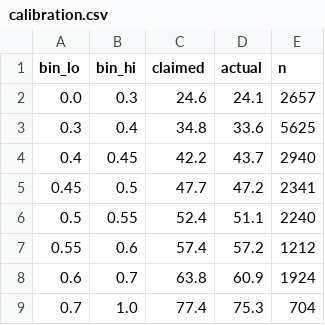
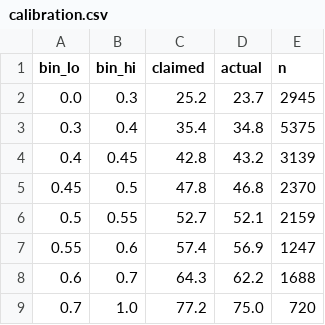
Before and after one commit to Barrett879/gridironvalue, a CSV file: docs/calibration.csv, drawn as a sheet.

```diff
--- a/docs/calibration.csv
+++ b/docs/calibration.csv
@@ -1,9 +1,9 @@
 bin_lo,bin_hi,claimed,actual,n
-0.0,0.3,24.6,24.1,2657
-0.3,0.4,34.8,33.6,5625
-0.4,0.45,42.2,43.7,2940
-0.45,0.5,47.7,47.2,2341
-0.5,0.55,52.4,51.1,2240
-0.55,0.6,57.4,57.2,1212
-0.6,0.7,63.8,60.9,1924
-0.7,1.0,77.4,75.3,704
+0.0,0.3,25.2,23.7,2945
+0.3,0.4,35.4,34.8,5375
+0.4,0.45,42.8,43.2,3139
+0.45,0.5,47.8,46.8,2370
+0.5,0.55,52.7,52.1,2159
+0.55,0.6,57.4,56.9,1247
+0.6,0.7,64.3,62.2,1688
+0.7,1.0,77.2,75.0,720
```
Also changed, not shown: data/stat_reliability.csv, docs/lean_probability.csv, 20 other files.
